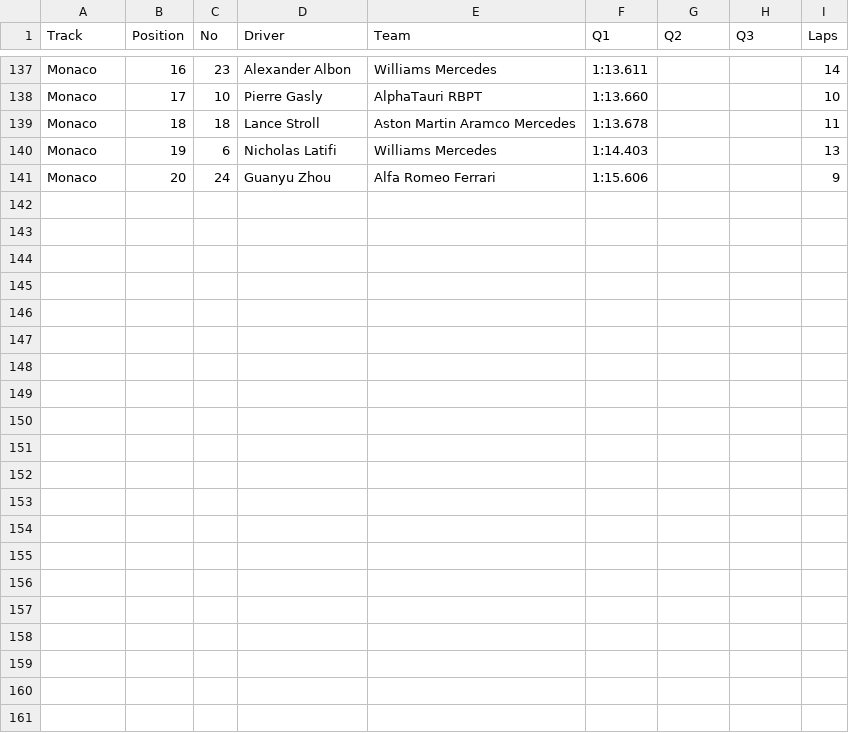
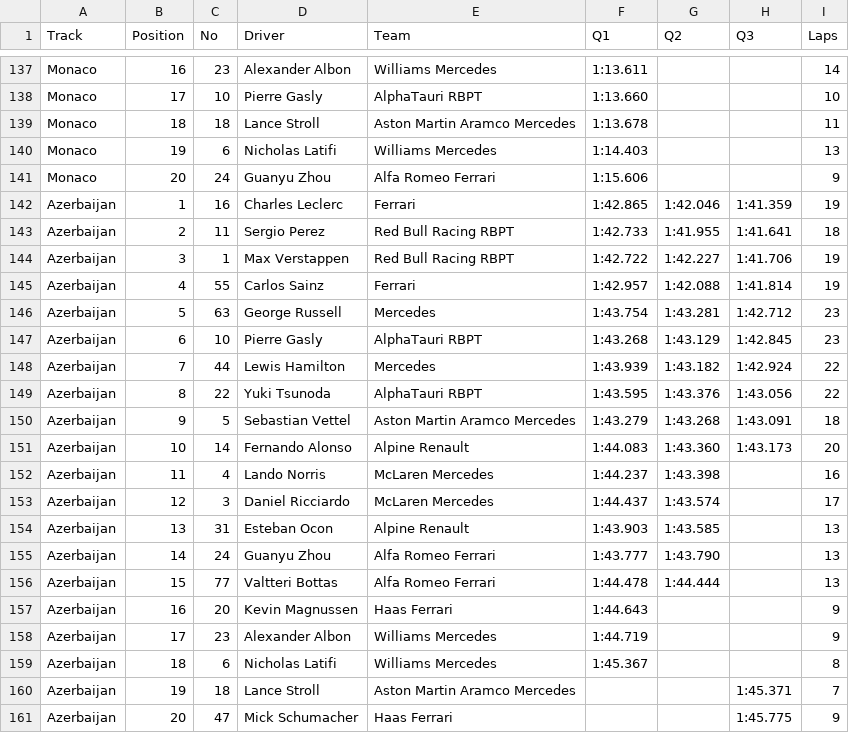
Before and after one commit to toUpperCase78/formula1-datasets, a CSV file: formula1_2022season_qualifyingResults.csv, drawn as a sheet; only a part is shown, gaps mark what is left out.

Commit message:
F1 2022 Season Qualifying Results (8 of 22 Rounds)

```diff
--- a/formula1_2022season_qualifyingResults.csv
+++ b/formula1_2022season_qualifyingResults.csv
@@ -141 +141,21 @@ Monaco,19,6,Nicholas Latifi,Williams Mercedes,1:14.403,,,13
 Monaco,20,24,Guanyu Zhou,Alfa Romeo Ferrari,1:15.606,,,9
+Azerbaijan,1,16,Charles Leclerc,Ferrari,1:42.865,1:42.046,1:41.359,19
+Azerbaijan,2,11,Sergio Perez,Red Bull Racing RBPT,1:42.733,1:41.955,1:41.641,18
+Azerbaijan,3,1,Max Verstappen,Red Bull Racing RBPT,1:42.722,1:42.227,1:41.706,19
+Azerbaijan,4,55,Carlos Sainz,Ferrari,1:42.957,1:42.088,1:41.814,19
+Azerbaijan,5,63,George Russell,Mercedes,1:43.754,1:43.281,1:42.712,23
+Azerbaijan,6,10,Pierre Gasly,AlphaTauri RBPT,1:43.268,1:43.129,1:42.845,23
+Azerbaijan,7,44,Lewis Hamilton,Mercedes,1:43.939,1:43.182,1:42.924,22
+Azerbaijan,8,22,Yuki Tsunoda,AlphaTauri RBPT,1:43.595,1:43.376,1:43.056,22
+Azerbaijan,9,5,Sebastian Vettel,Aston Martin Aramco Mercedes,1:43.279,1:43.268,1:43.091,18
+Azerbaijan,10,14,Fernando Alonso,Alpine Renault,1:44.083,1:43.360,1:43.173,20
+Azerbaijan,11,4,Lando Norris,McLaren Mercedes,1:44.237,1:43.398,,16
+Azerbaijan,12,3,Daniel Ricciardo,McLaren Mercedes,1:44.437,1:43.574,,17
+Azerbaijan,13,31,Esteban Ocon,Alpine Renault,1:43.903,1:43.585,,13
+Azerbaijan,14,24,Guanyu Zhou,Alfa Romeo Ferrari,1:43.777,1:43.790,,13
+Azerbaijan,15,77,Valtteri Bottas,Alfa Romeo Ferrari,1:44.478,1:44.444,,13
+Azerbaijan,16,20,Kevin Magnussen,Haas Ferrari,1:44.643,,,9
+Azerbaijan,17,23,Alexander Albon,Williams Mercedes,1:44.719,,,9
+Azerbaijan,18,6,Nicholas Latifi,Williams Mercedes,1:45.367,,,8
+Azerbaijan,19,18,Lance Stroll,Aston Martin Aramco Mercedes,,,1:45.371,7
+Azerbaijan,20,47,Mick Schumacher,Haas Ferrari,,,1:45.775,9
```
